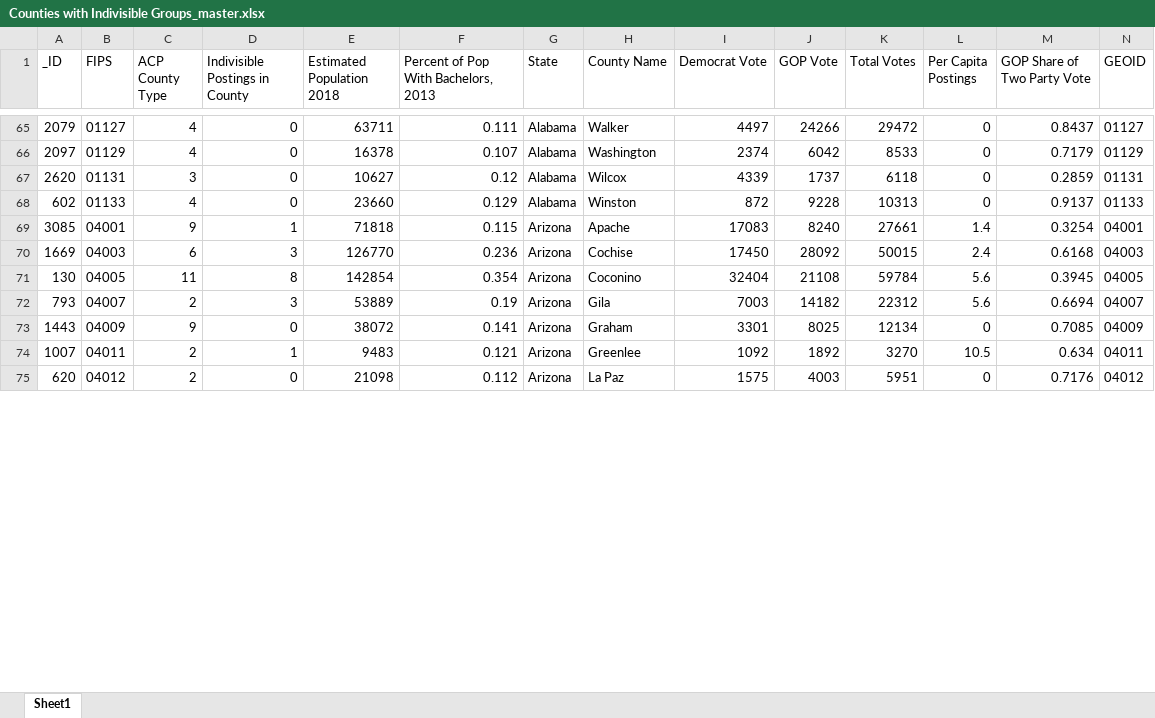
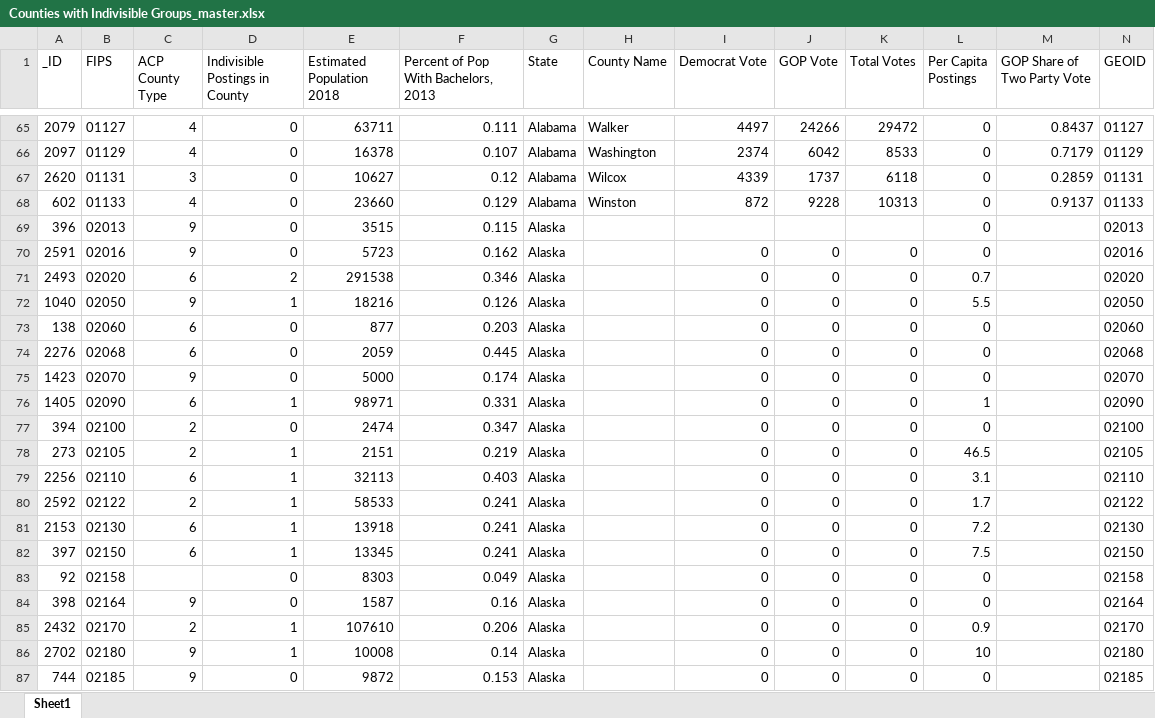
Before and after one commit to gperez21/Indivisble_ACP, an Excel workbook: Excel/Counties with Indivisible Groups_master.xlsx, sheet Sheet1, drawn as a sheet; only a part is shown, gaps mark what is left out; the shorter side is filled out with more unchanged rows; values as stored, in another font and other column widths than the file's, no borders; the diff covers the shown part only; the diff names each change by its address in the sheet, - before the commit and + after, or states it on an @@ line.

```diff
--- a/Excel/Counties with Indivisible Groups_master.xlsx (sheet Sheet1)
+++ b/Excel/Counties with Indivisible Groups_master.xlsx (sheet Sheet1)
+row 69: 396 | 02013 | 9 | 0 | 3515 | 0.115 | Alaska |  |  |  |  | 0 |  | 02013
+row 70: 2591 | 02016 | 9 | 0 | 5723 | 0.162 | Alaska |  | 0 | 0 | 0 | 0 |  | 02016
+row 71: 2493 | 02020 | 6 | 2 | 291538 | 0.346 | Alaska |  | 0 | 0 | 0 | 0.7 |  | 02020
+row 72: 1040 | 02050 | 9 | 1 | 18216 | 0.126 | Alaska |  | 0 | 0 | 0 | 5.5 |  | 02050
+row 73: 138 | 02060 | 6 | 0 | 877 | 0.203 | Alaska |  | 0 | 0 | 0 | 0 |  | 02060
+row 74: 2276 | 02068 | 6 | 0 | 2059 | 0.445 | Alaska |  | 0 | 0 | 0 | 0 |  | 02068
+row 75: 1423 | 02070 | 9 | 0 | 5000 | 0.174 | Alaska |  | 0 | 0 | 0 | 0 |  | 02070
+row 76: 1405 | 02090 | 6 | 1 | 98971 | 0.331 | Alaska |  | 0 | 0 | 0 | 1 |  | 02090
+row 77: 394 | 02100 | 2 | 0 | 2474 | 0.347 | Alaska |  | 0 | 0 | 0 | 0 |  | 02100
+row 78: 273 | 02105 | 2 | 1 | 2151 | 0.219 | Alaska |  | 0 | 0 | 0 | 46.5 |  | 02105
+row 79: 2256 | 02110 | 6 | 1 | 32113 | 0.403 | Alaska |  | 0 | 0 | 0 | 3.1 |  | 02110
+row 80: 2592 | 02122 | 2 | 1 | 58533 | 0.241 | Alaska |  | 0 | 0 | 0 | 1.7 |  | 02122
+row 81: 2153 | 02130 | 6 | 1 | 13918 | 0.241 | Alaska |  | 0 | 0 | 0 | 7.2 |  | 02130
+row 82: 397 | 02150 | 6 | 1 | 13345 | 0.241 | Alaska |  | 0 | 0 | 0 | 7.5 |  | 02150
+row 83: 92 | 02158 |  | 0 | 8303 | 0.049 | Alaska |  | 0 | 0 | 0 | 0 |  | 02158
+row 84: 398 | 02164 | 9 | 0 | 1587 | 0.16 | Alaska |  | 0 | 0 | 0 | 0 |  | 02164
+row 85: 2432 | 02170 | 2 | 1 | 107610 | 0.206 | Alaska |  | 0 | 0 | 0 | 0.9 |  | 02170
+row 86: 2702 | 02180 | 9 | 1 | 10008 | 0.14 | Alaska |  | 0 | 0 | 0 | 10 |  | 02180
+row 87: 744 | 02185 | 9 | 0 | 9872 | 0.153 | Alaska |  | 0 | 0 | 0 | 0 |  | 02185
```
Also changed, not shown: 10 added rows and 165 edited cells elsewhere in this sheet, Excel/Indivisible_groups_by_county_type2.xlsx, 1 other file.
